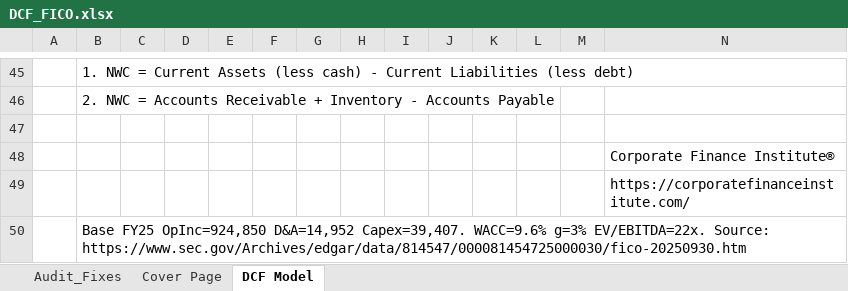
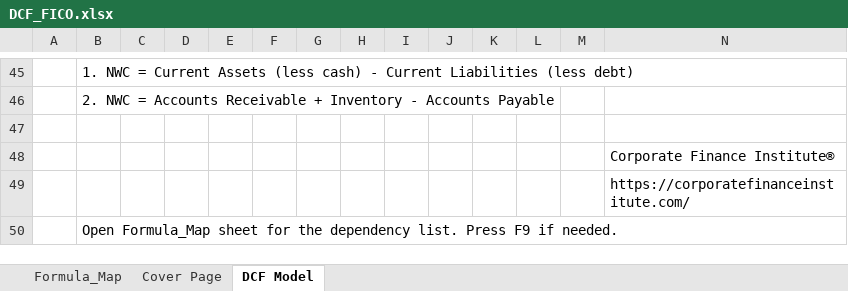
Before and after one commit to vengeanceaiUSC/Rainmaker, an Excel workbook: FICO/DCF_FICO.xlsx, sheet DCF Model, drawn as a sheet; only a part is shown, gaps mark what is left out; values as stored, in another font and other column widths than the file's, no cell formats; charts and pictures not drawn; the diff covers the shown part only; the diff names each change by its address in the sheet, - before the commit and + after, or states it on an @@ line.

```diff
--- a/FICO/DCF_FICO.xlsx (sheet DCF Model)
+++ b/FICO/DCF_FICO.xlsx (sheet DCF Model)
-sheet tab: Audit_Fixes
+sheet tab: Formula_Map
-B50: Base FY25 OpInc=924,850 D&A=14,952 Capex=39,407. WACC=9.6% g=3% EV/EBITDA=22x. Source: https://www.sec.gov/Archives/edgar/data/814547/000081454725000030/fico-20250930.htm
+B50: Open Formula_Map sheet for the dependency list. Press F9 if needed.
```
Also changed, not shown: 9 added rows, 9 removed rows and 61 edited cells elsewhere in this sheet, sheet Formula_Map, sheet Cover Page, cell formats, charts or pictures, FICO/3S_FICO.xlsx, FICO/FICO_3S_DCF_Joined.xlsx, 2 other files.
